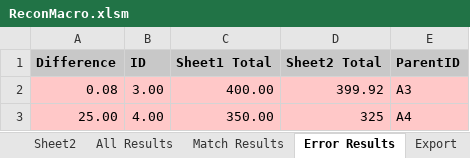
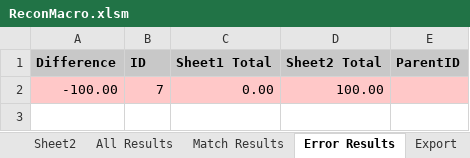
Before and after one commit to john-watt-com/windowsforms-recon, an Excel workbook: ExcelVBA/ReconMacro.xlsm, sheet Error Results, drawn as a sheet; values as stored, in another font and other column widths than the file's, no borders; table styles not drawn; removed rows and columns are numbered as before the commit, all else as after; the diff names each change by its address in the sheet, - before the commit and + after, or states it on an @@ line.

```diff
--- a/ExcelVBA/ReconMacro.xlsm (sheet Error Results)
+++ b/ExcelVBA/ReconMacro.xlsm (sheet Error Results)
-row 2: 0.08 | 3.00 | 400.00 | 399.92 | A3
-row 3: 25.00 | 4.00 | 350.00 | 325 | A4
+row 2: -100.00 | 7 | 0.00 | 100.00
```
Also changed, not shown: sheet Sheet2, sheet Match Results, sheet All Results, sheet Export, sheet Sheet1, other sheet tabs, charts or pictures, 9 other files.
